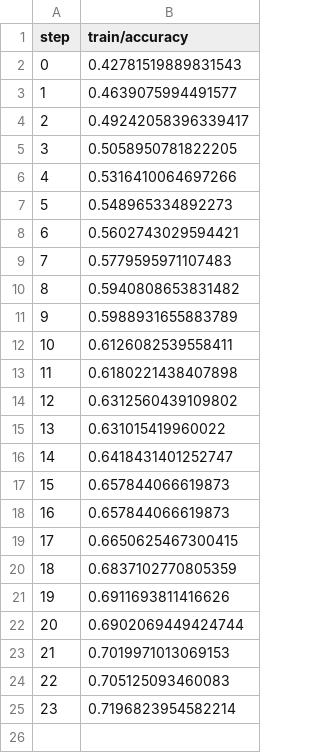
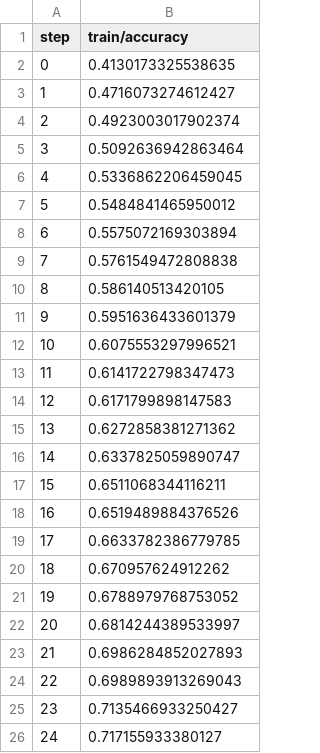
Before and after one commit to shcheklein/hackathon, a TSV file: evaluation/plots/metrics/train/accuracy.tsv, drawn as a sheet.

```diff
--- a/evaluation/plots/metrics/train/accuracy.tsv
+++ b/evaluation/plots/metrics/train/accuracy.tsv
@@ -1,25 +1,26 @@
 step	train/accuracy
-0	0.42781519889831543
-1	0.4639075994491577
-2	0.49242058396339417
-3	0.5058950781822205
-4	0.5316410064697266
-5	0.548965334892273
-6	0.5602743029594421
-7	0.5779595971107483
-8	0.5940808653831482
-9	0.5988931655883789
-10	0.6126082539558411
-11	0.6180221438407898
-12	0.6312560439109802
-13	0.631015419960022
-14	0.6418431401252747
-15	0.657844066619873
-16	0.657844066619873
-17	0.6650625467300415
-18	0.6837102770805359
-19	0.6911693811416626
-20	0.6902069449424744
-21	0.7019971013069153
-22	0.705125093460083
-23	0.7196823954582214
+0	0.4130173325538635
+1	0.4716073274612427
+2	0.4923003017902374
+3	0.5092636942863464
+4	0.5336862206459045
+5	0.5484841465950012
+6	0.5575072169303894
+7	0.5761549472808838
+8	0.586140513420105
+9	0.5951636433601379
+10	0.6075553297996521
+11	0.6141722798347473
+12	0.6171799898147583
+13	0.6272858381271362
+14	0.6337825059890747
+15	0.6511068344116211
+16	0.6519489884376526
+17	0.6633782386779785
+18	0.670957624912262
+19	0.6788979768753052
+20	0.6814244389533997
+21	0.6986284852027893
+22	0.6989893913269043
+23	0.7135466933250427
+24	0.717155933380127
```
Also changed, not shown: evaluation/plots/metrics/eval/accuracy.tsv, evaluation/plots/metrics/eval/loss.tsv, 21 other files.
